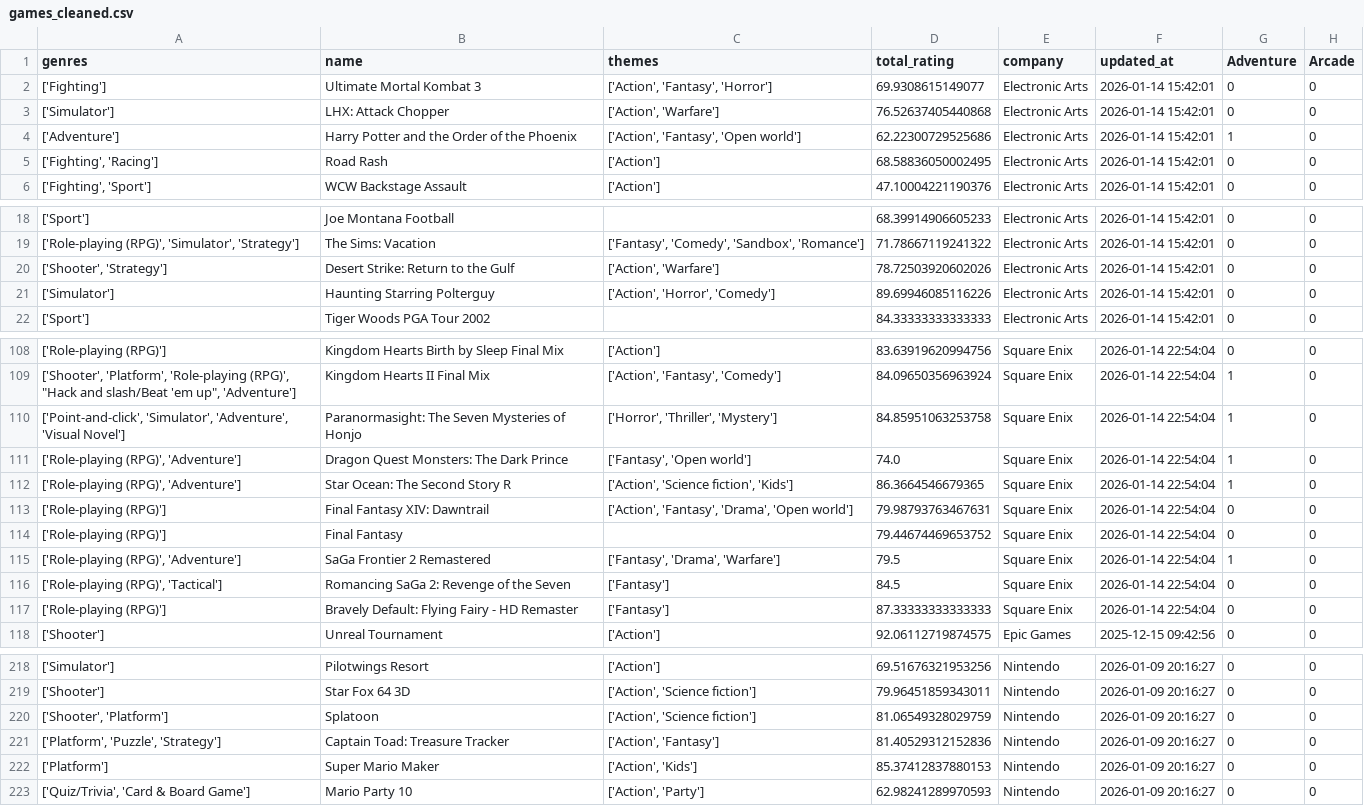
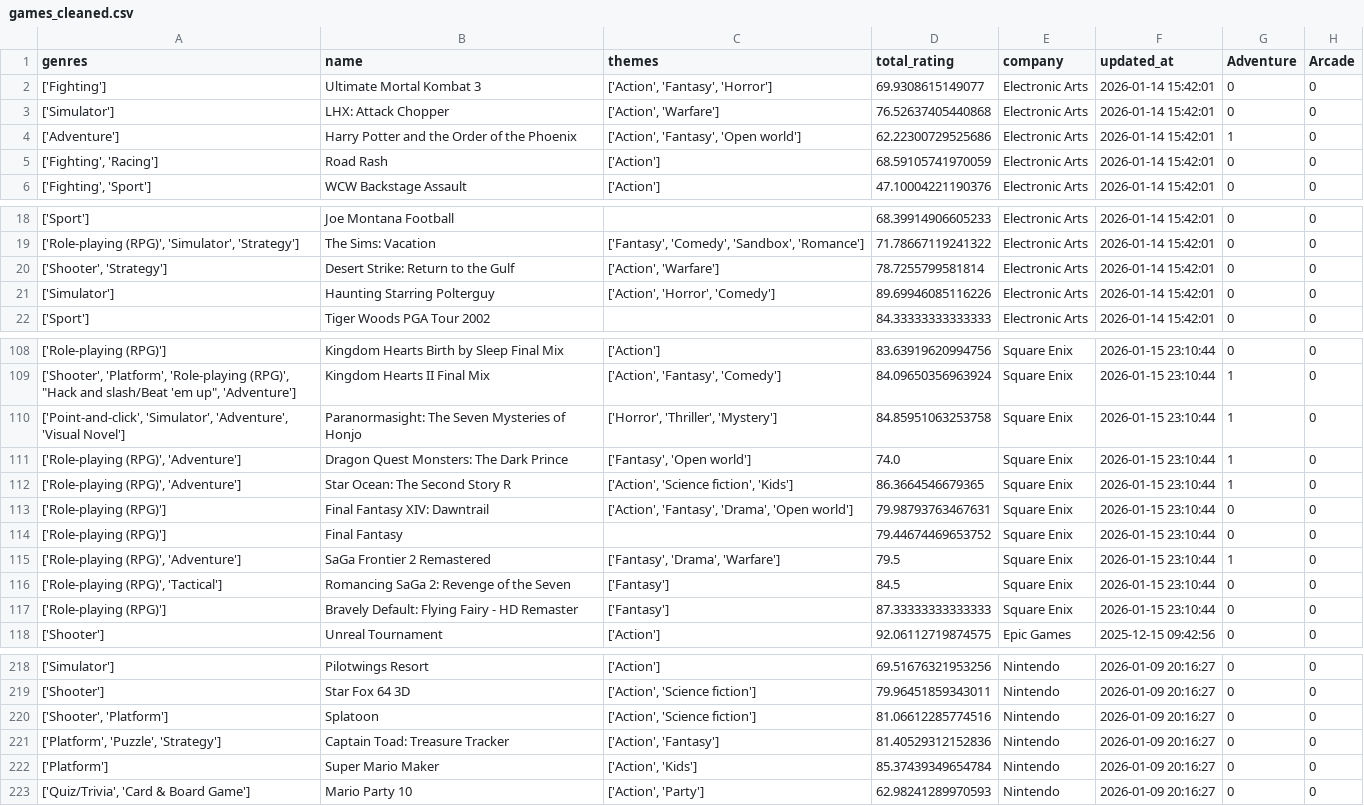
Before and after one commit to tangnaaron/Video-Game-Market-Forecast-Dashboard, a CSV file: csv/games_cleaned.csv, drawn as a sheet; only a part is shown, gaps mark what is left out; the diff covers the shown part only; the diff names each change by its address in the sheet, - before the commit and + after, or states it on an @@ line.

```diff
--- a/csv/games_cleaned.csv
+++ b/csv/games_cleaned.csv
-D5 (total_rating): 68.58836050002495
+D5 (total_rating): 68.59105741970059
-D20 (total_rating): 78.72503920602026
+D20 (total_rating): 78.7255799581814
-F108:F117 (updated_at): 2026-01-14 22:54:04
+F108:F117 (updated_at): 2026-01-15 23:10:44
-D220 (total_rating): 81.06549328029759
+D220 (total_rating): 81.06612285774516
-D222 (total_rating): 85.37412837880153
+D222 (total_rating): 85.37439349654784
```
Also changed, not shown: 56 edited cells elsewhere in this file.
